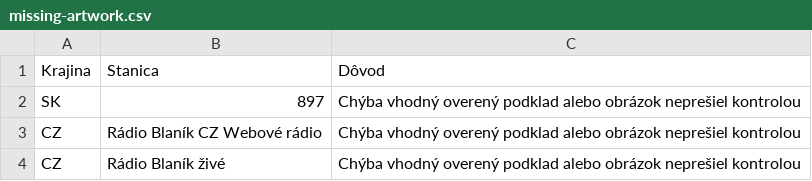
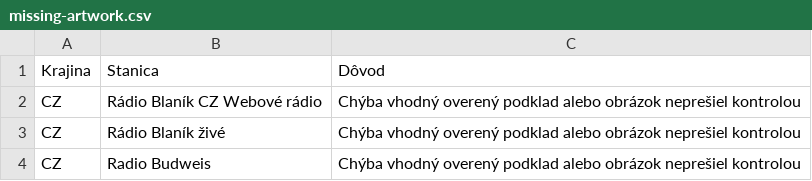
Before and after one commit to Evolution-by-Warder/PiconHub-Warder-Evolution, a CSV file: picons/IPTV-SK-CZ/catalog/missing-artwork.csv, drawn as a sheet; only a part is shown; the shorter side is filled out with more unchanged rows; the diff names each change by its address in the sheet, - before the commit and + after, or states it on an @@ line.

Commit message:
Activate verified owner-supplied radio artwork in the shared catalogue

```diff
--- a/picons/IPTV-SK-CZ/catalog/missing-artwork.csv
+++ b/picons/IPTV-SK-CZ/catalog/missing-artwork.csv
-row 2: SK | 897 | Chýba vhodný overený podklad alebo obrázok neprešiel kontrolou
```
Also changed, not shown: 4 other files.
